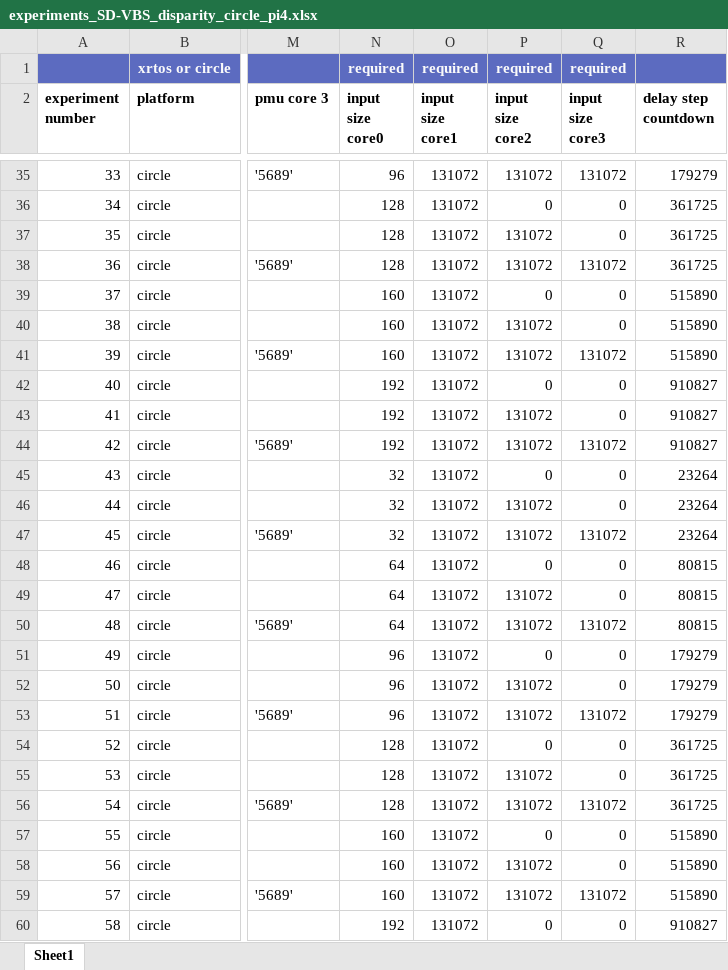
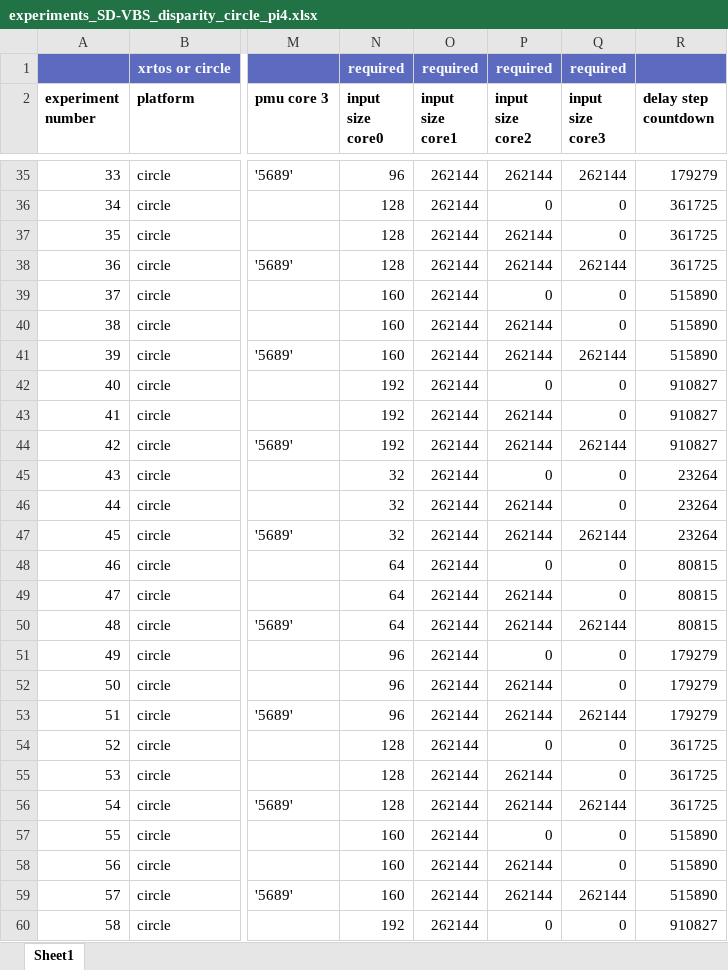
Before and after one commit to cassebas/run-co-runners, an Excel workbook: experiment/xlsx/experiments_SD-VBS_disparity_circle_pi4.xlsx, sheet Sheet1, drawn as a sheet; only a part is shown, gaps mark what is left out; values as stored, in another font and other column widths than the file's, no borders; the diff covers the shown part only; the diff names each change by its address in the sheet, - before the commit and + after, or states it on an @@ line.

```diff
--- a/experiment/xlsx/experiments_SD-VBS_disparity_circle_pi4.xlsx (sheet Sheet1)
+++ b/experiment/xlsx/experiments_SD-VBS_disparity_circle_pi4.xlsx (sheet Sheet1)
-O35:O60 (input size core1): 131072
+O35:O60 (input size core1): 262144
-P35 (input size core2): 131072
+P35 (input size core2): 262144
-Q35 (input size core3): 131072
+Q35 (input size core3): 262144
-P37:P38 (input size core2): 131072
+P37:P38 (input size core2): 262144
-Q38 (input size core3): 131072
+Q38 (input size core3): 262144
-P40:P41 (input size core2): 131072
+P40:P41 (input size core2): 262144
-Q41 (input size core3): 131072
+Q41 (input size core3): 262144
-P43:P44 (input size core2): 131072
+P43:P44 (input size core2): 262144
-Q44 (input size core3): 131072
+Q44 (input size core3): 262144
-P46:P47 (input size core2): 131072
+P46:P47 (input size core2): 262144
-Q47 (input size core3): 131072
+Q47 (input size core3): 262144
-P49:P50 (input size core2): 131072
+P49:P50 (input size core2): 262144
-Q50 (input size core3): 131072
+Q50 (input size core3): 262144
-P52:P53 (input size core2): 131072
+P52:P53 (input size core2): 262144
-Q53 (input size core3): 131072
+Q53 (input size core3): 262144
-P55:P56 (input size core2): 131072
+P55:P56 (input size core2): 262144
-Q56 (input size core3): 131072
+Q56 (input size core3): 262144
-P58:P59 (input size core2): 131072
+P58:P59 (input size core2): 262144
-Q59 (input size core3): 131072
+Q59 (input size core3): 262144
```
Also changed, not shown: 92 edited cells elsewhere in this sheet.
